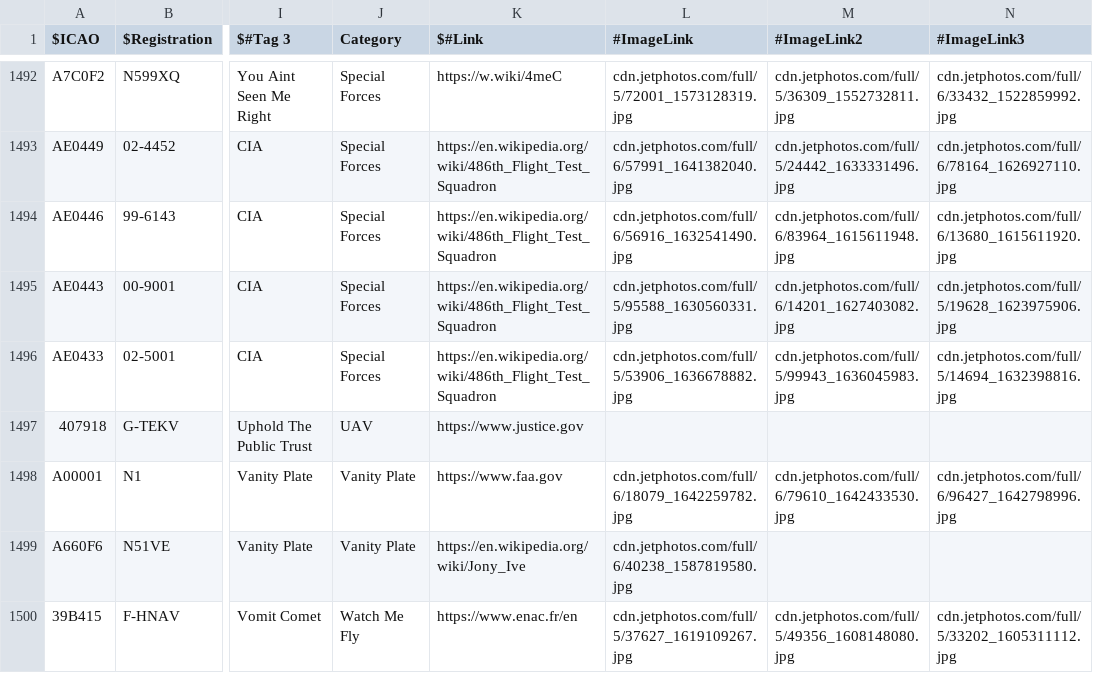
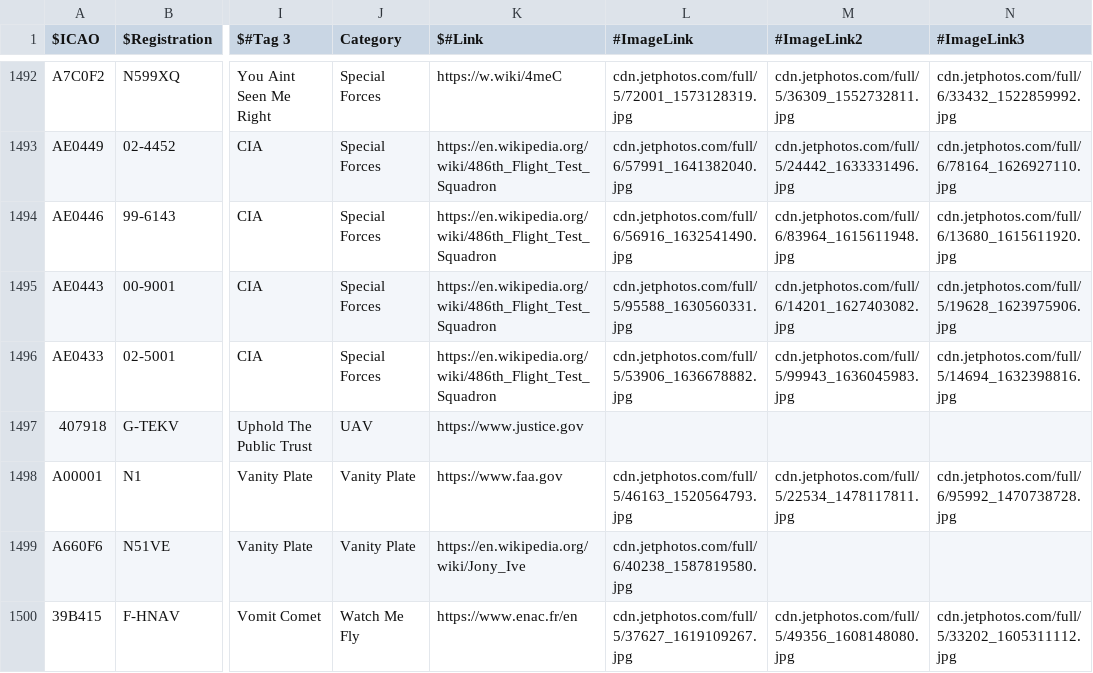
Before and after one commit to sdr-enthusiasts/plane-alert-db, a CSV file: plane-alert-gov-images.csv, drawn as a sheet; only a part is shown, gaps mark what is left out; the diff names each change by its address in the sheet, - before the commit and + after, or states it on an @@ line.

```diff
--- a/plane-alert-gov-images.csv
+++ b/plane-alert-gov-images.csv
-L1498 (#ImageLink): cdn.jetphotos.com/full/6/18079_1642259782.jpg
+L1498 (#ImageLink): cdn.jetphotos.com/full/5/46163_1520564793.jpg
-M1498 (#ImageLink2): cdn.jetphotos.com/full/6/79610_1642433530.jpg
+M1498 (#ImageLink2): cdn.jetphotos.com/full/5/22534_1478117811.jpg
-N1498 (#ImageLink3): cdn.jetphotos.com/full/6/96427_1642798996.jpg
+N1498 (#ImageLink3): cdn.jetphotos.com/full/6/95992_1470738728.jpg
```
Also changed, not shown: badgers-best-images.csv, badgers-best.csv, 4 other files.
